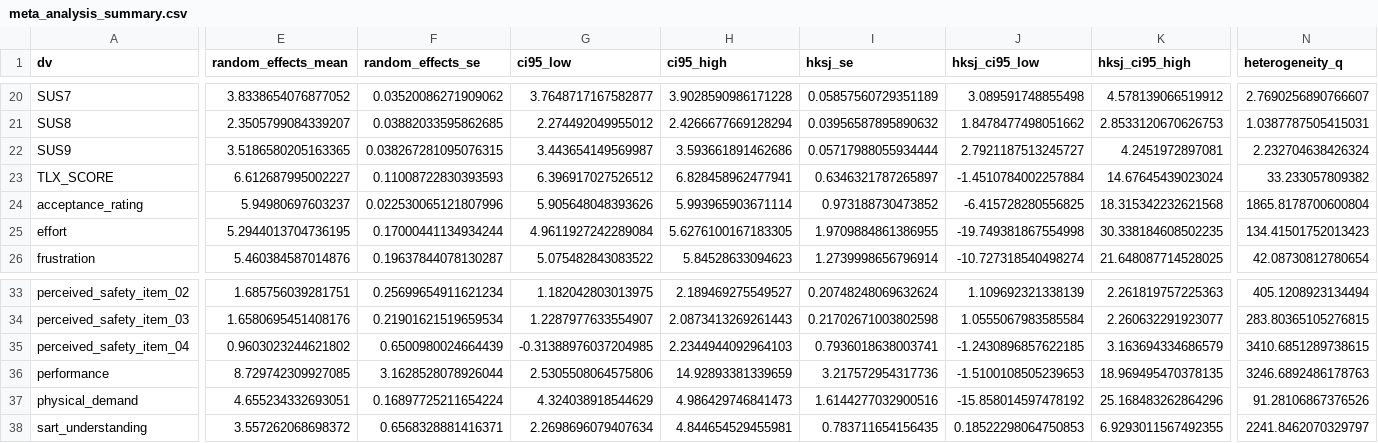
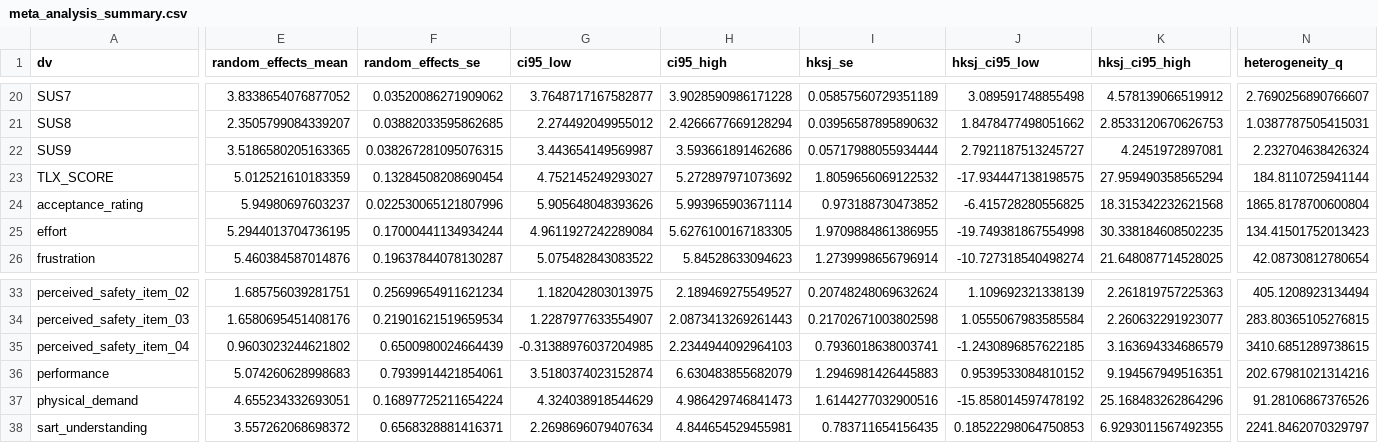
Before and after one commit to M-Colley/dv-standardization-tool, a CSV file: analyses/output_python_full/meta_analysis_summary.csv, drawn as a sheet; only a part is shown, gaps mark what is left out; the diff covers the shown part only; the diff names each change by its address in the sheet, - before the commit and + after, or states it on an @@ line.

```diff
--- a/analyses/output_python_full/meta_analysis_summary.csv
+++ b/analyses/output_python_full/meta_analysis_summary.csv
-E23 (random_effects_mean): 6.612687995002227
+E23 (random_effects_mean): 5.012521610183359
-F23 (random_effects_se): 0.11008722830393593
+F23 (random_effects_se): 0.13284508208690454
-G23 (ci95_low): 6.396917027526512
+G23 (ci95_low): 4.752145249293027
-H23 (ci95_high): 6.828458962477941
+H23 (ci95_high): 5.272897971073692
-I23 (hksj_se): 0.6346321787265897
+I23 (hksj_se): 1.8059656069122532
-J23 (hksj_ci95_low): -1.4510784002257884
+J23 (hksj_ci95_low): -17.934447138198575
-K23 (hksj_ci95_high): 14.67645439023024
+K23 (hksj_ci95_high): 27.959490358565294
-N23 (heterogeneity_q): 33.233057809382
+N23 (heterogeneity_q): 184.8110725941144
-E36 (random_effects_mean): 8.729742309927085
+E36 (random_effects_mean): 5.074260628998683
-F36 (random_effects_se): 3.1628528078926044
+F36 (random_effects_se): 0.7939914421854061
-G36 (ci95_low): 2.5305508064575806
+G36 (ci95_low): 3.5180374023152874
-H36 (ci95_high): 14.92893381339659
+H36 (ci95_high): 6.630483855682079
-I36 (hksj_se): 3.217572954317736
+I36 (hksj_se): 1.2946981426445883
-J36 (hksj_ci95_low): -1.5100108505239653
+J36 (hksj_ci95_low): 0.9539533084810152
-K36 (hksj_ci95_high): 18.969495470378135
+K36 (hksj_ci95_high): 9.194567949516351
-N36 (heterogeneity_q): 3246.6892486178763
+N36 (heterogeneity_q): 202.67981021314216
```
Also changed, not shown: 10 edited cells elsewhere in this file, analyses/output_multiverse/multiverse_specifications.csv, analyses/output_python_full/cross_study_composite_summary.csv, 28 other files.
